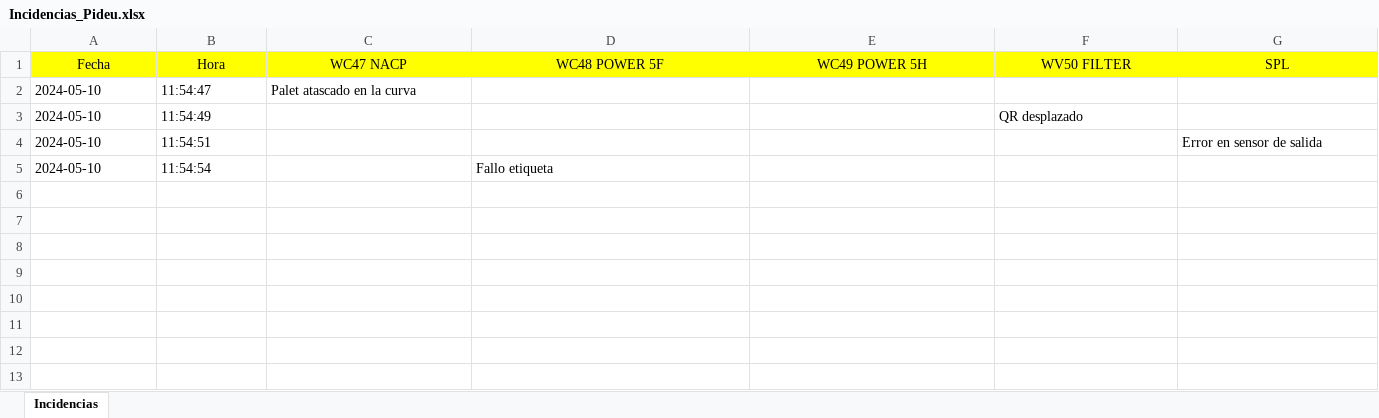
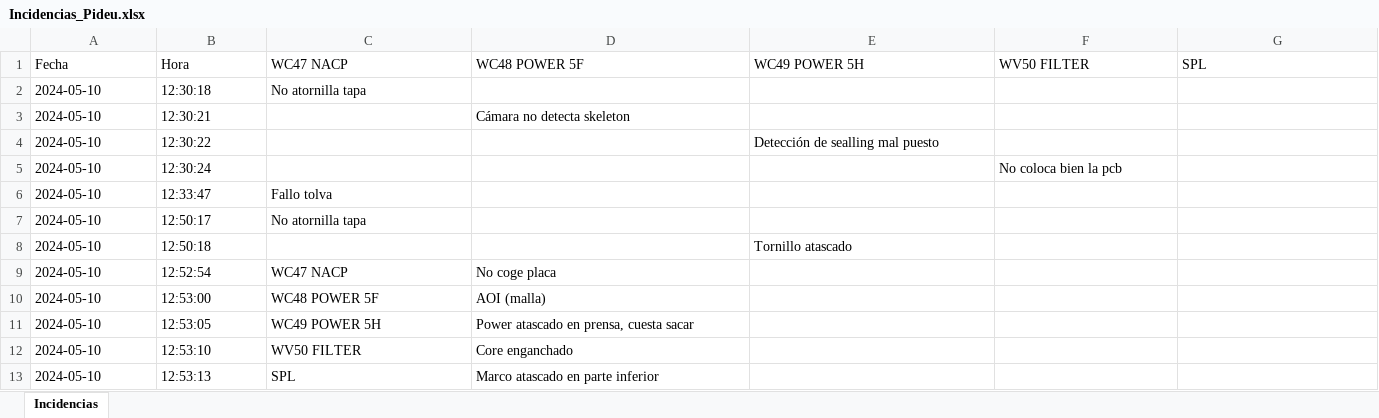
Before and after one commit to guillem-edo/ticket_management__launcher, an Excel workbook: Incidencias_Pideu.xlsx, sheet Incidencias, drawn as a sheet; values as stored, in another font and other column widths than the file's, no borders; removed rows and columns are numbered as before the commit, all else as after; the diff names each change by its address in the sheet, - before the commit and + after, or states it on an @@ line.

```diff
--- a/Incidencias_Pideu.xlsx (sheet Incidencias)
+++ b/Incidencias_Pideu.xlsx (sheet Incidencias)
@@ A1:G1 fill: #FFFF00 → none, alignment: center → left @@
+row 2: 2024-05-10 | 12:30:18 | No atornilla tapa
+row 3: 2024-05-10 | 12:30:21 |  | Cámara no detecta skeleton
+row 4: 2024-05-10 | 12:30:22 |  |  | Detección de sealling mal puesto
+row 5: 2024-05-10 | 12:30:24 |  |  |  | No coloca bien la pcb
+row 6: 2024-05-10 | 12:33:47 | Fallo tolva
-B7: 11:54:47
+B7: 12:50:17
-C7: Palet atascado en la curva
+C7: No atornilla tapa
-row 3: 2024-05-10 | 11:54:49 |  |  |  | QR desplazado
-row 4: 2024-05-10 | 11:54:51 |  |  |  |  | Error en sensor de salida
-row 5: 2024-05-10 | 11:54:54 |  | Fallo etiqueta
+row 8: 2024-05-10 | 12:50:18 |  |  | Tornillo atascado
+row 9: 2024-05-10 | 12:52:54 | WC47 NACP | No coge placa
+row 10: 2024-05-10 | 12:53:00 | WC48 POWER 5F | AOI (malla)
+row 11: 2024-05-10 | 12:53:05 | WC49 POWER 5H | Power atascado en prensa, cuesta sacar
+row 12: 2024-05-10 | 12:53:10 | WV50 FILTER | Core enganchado
+row 13: 2024-05-10 | 12:53:13 | SPL | Marco atascado en parte inferior
```
Also changed, not shown: 4 other files.
